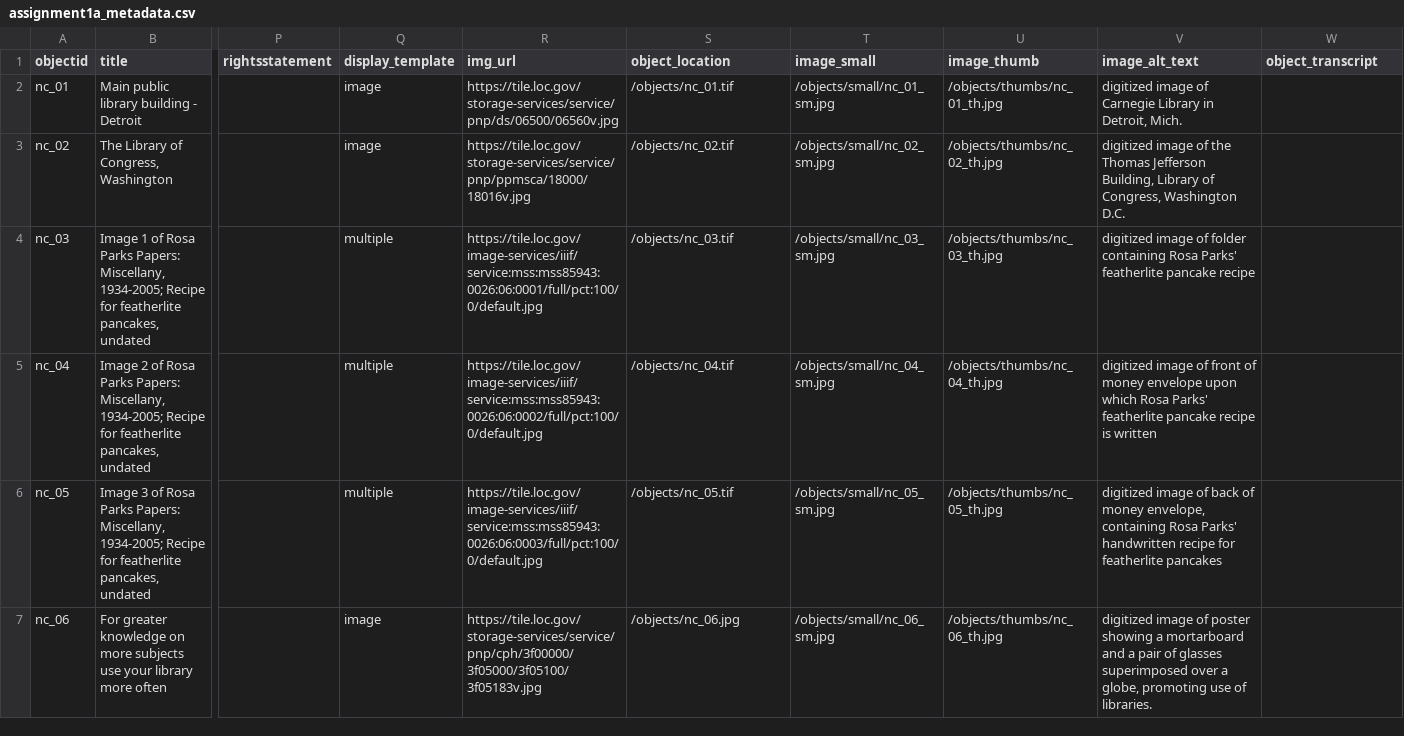
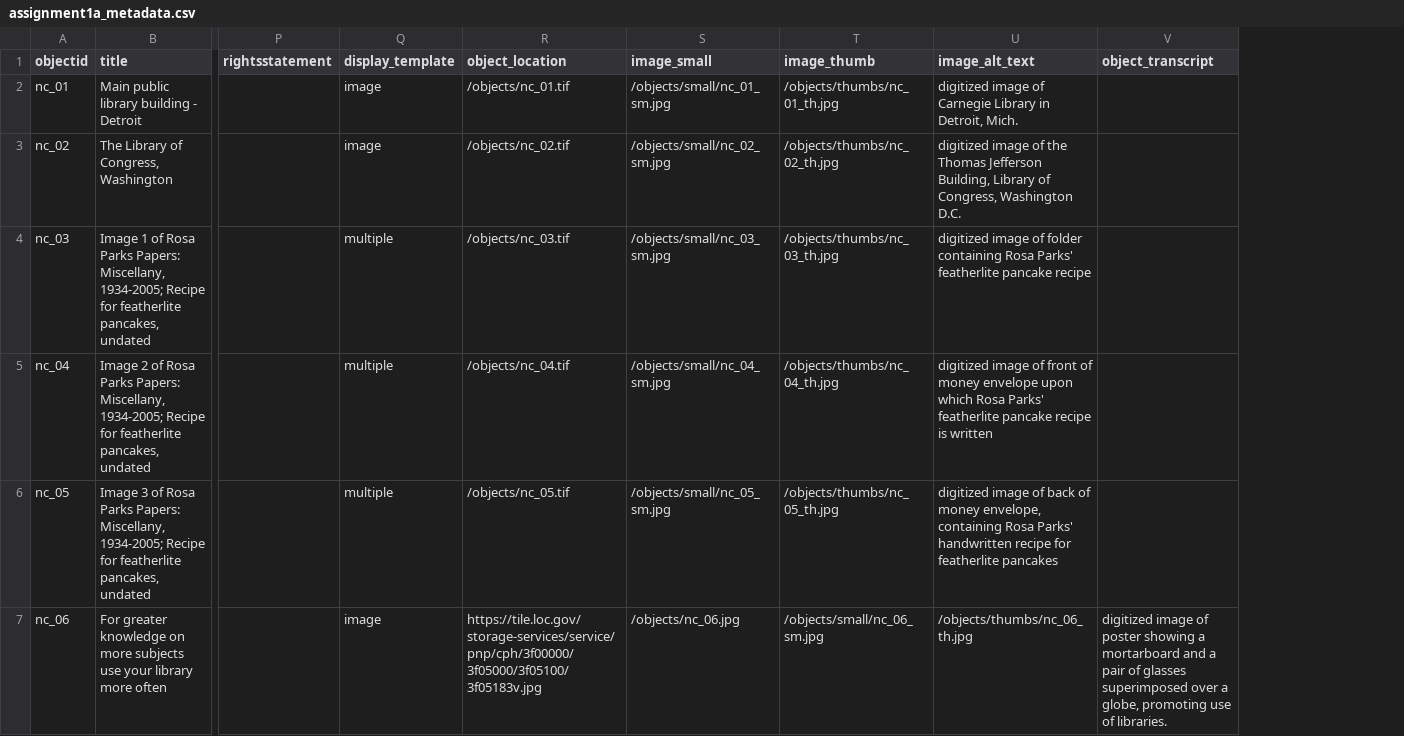
Before and after one commit to dianabax/demo-collection, a CSV file: _data/assignment1a_metadata.csv, drawn as a sheet; only a part is shown, gaps mark what is left out; removed rows and columns are numbered as before the commit, all else as after; the diff names each change by its address in the sheet, - before the commit and + after, or states it on an @@ line.

Commit message:
image links didn't work

```diff
--- a/_data/assignment1a_metadata.csv
+++ b/_data/assignment1a_metadata.csv
-column R (img_url), rows 2-7: https://tile.loc.gov/storage-services/service/pnp/ds/06500/06560v.jpg | https://tile.loc.gov/storage-services/service/pnp/ppmsca/18000/18016v.jpg | https://tile.loc.gov/image-services/iiif/service:mss:mss85943:0026:06:0001/full/pct:100/0/default.jpg | https://tile.loc.gov/image-services/iiif/service:mss:mss85943:0026:06:0002/full/pct:100/0/default.jpg | https://tile.loc.gov/image-services/iiif/service:mss:mss85943:0026:06:0003/full/pct:100/0/default.jpg | https://tile.loc.gov/storage-services/service/pnp/cph/3f00000/3f05000/3f05100/3f05183v.jpg
-R7 (object_location): /objects/nc_06.jpg
+R7 (object_location): https://tile.loc.gov/storage-services/service/pnp/cph/3f00000/3f05000/3f05100/3f05183v.jpg
-S7 (image_small): /objects/small/nc_06_sm.jpg
+S7 (image_small): /objects/nc_06.jpg
-T7 (image_thumb): /objects/thumbs/nc_06_th.jpg
+T7 (image_thumb): /objects/small/nc_06_sm.jpg
-U7 (image_alt_text): digitized image of poster showing a mortarboard and a pair of glasses superimposed over a globe, promoting use of libraries.
+U7 (image_alt_text): /objects/thumbs/nc_06_th.jpg
-V7 (object_transcript): (empty)
+V7 (object_transcript): digitized image of poster showing a mortarboard and a pair of glasses superimposed over a globe, promoting use of libraries.
```
